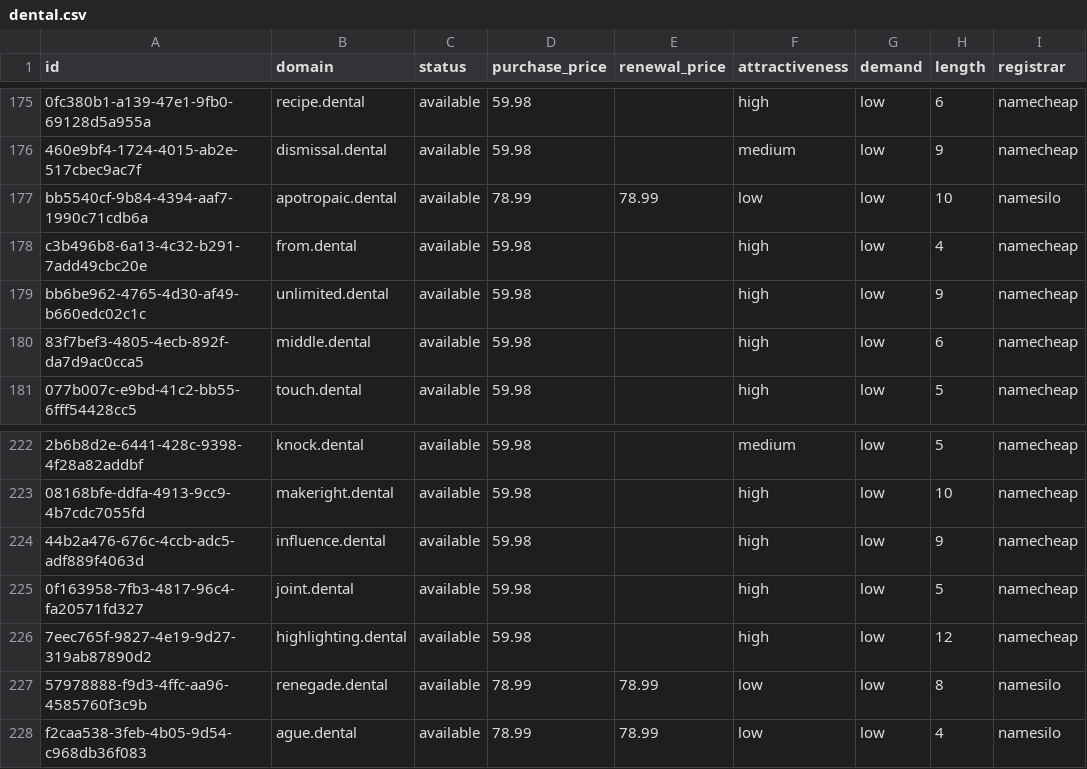
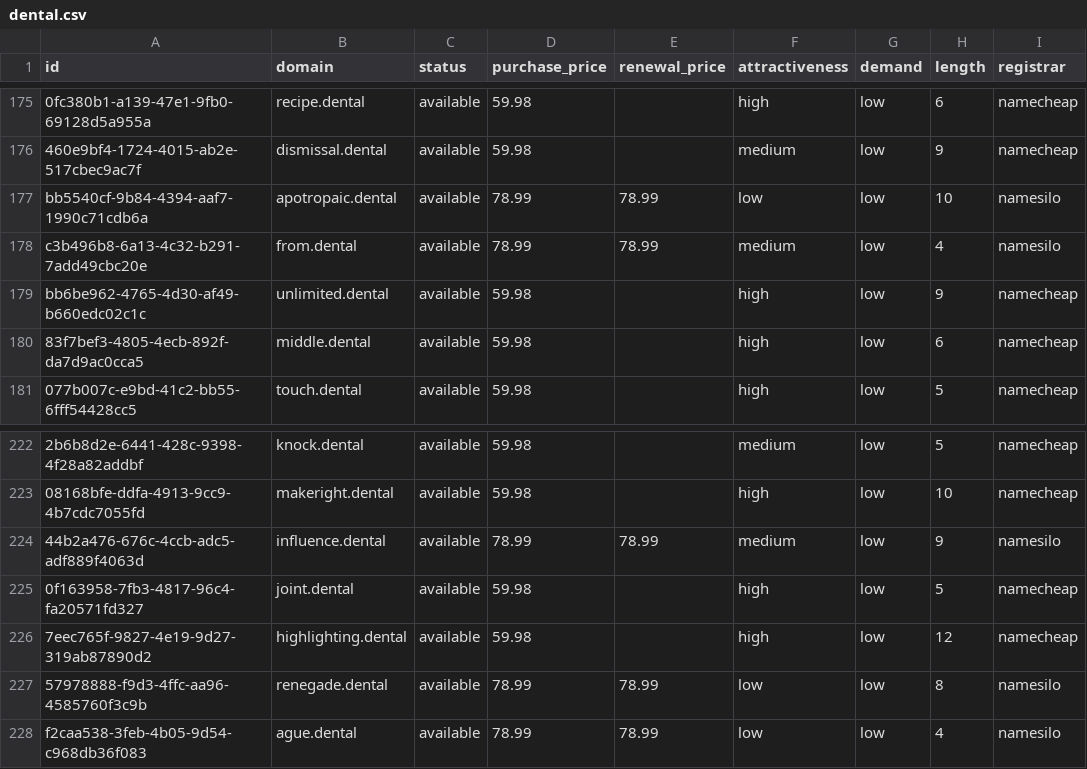
Before and after one commit to UniqueDomains/dental-oneword-domains, a CSV file: dental.csv, drawn as a sheet; only a part is shown, gaps mark what is left out; the diff names each change by its address in the sheet, - before the commit and + after, or states it on an @@ line.

Commit message:
Domains update

```diff
--- a/dental.csv
+++ b/dental.csv
-D178 (purchase_price): 59.98
+D178 (purchase_price): 78.99
-E178 (renewal_price): (empty)
+E178 (renewal_price): 78.99
-F178 (attractiveness): high
+F178 (attractiveness): medium
-I178 (registrar): namecheap
+I178 (registrar): namesilo
-D224 (purchase_price): 59.98
+D224 (purchase_price): 78.99
-E224 (renewal_price): (empty)
+E224 (renewal_price): 78.99
-F224 (attractiveness): high
+F224 (attractiveness): medium
-I224 (registrar): namecheap
+I224 (registrar): namesilo
```
Also changed, not shown: 4 other files.
